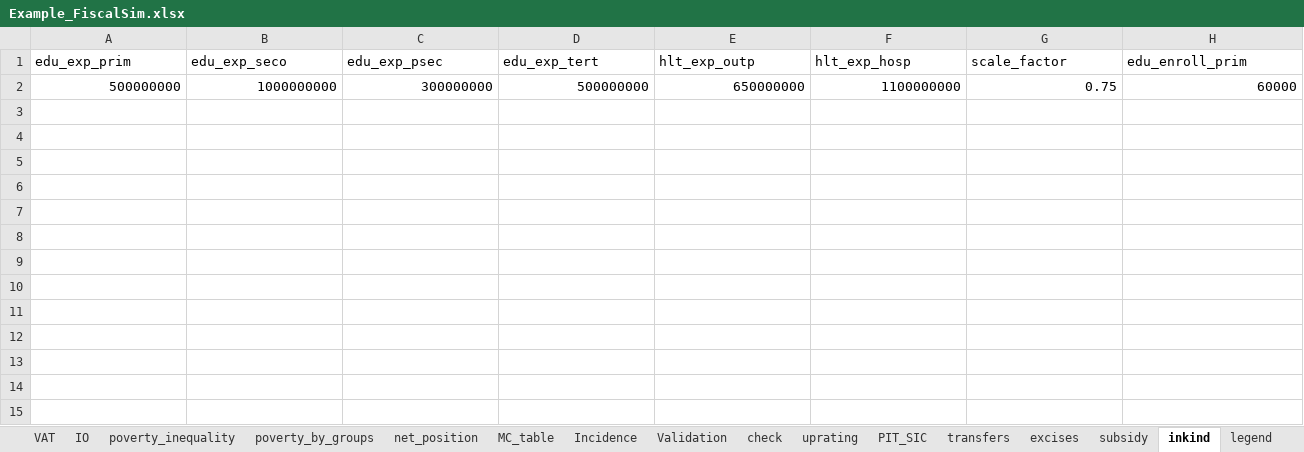
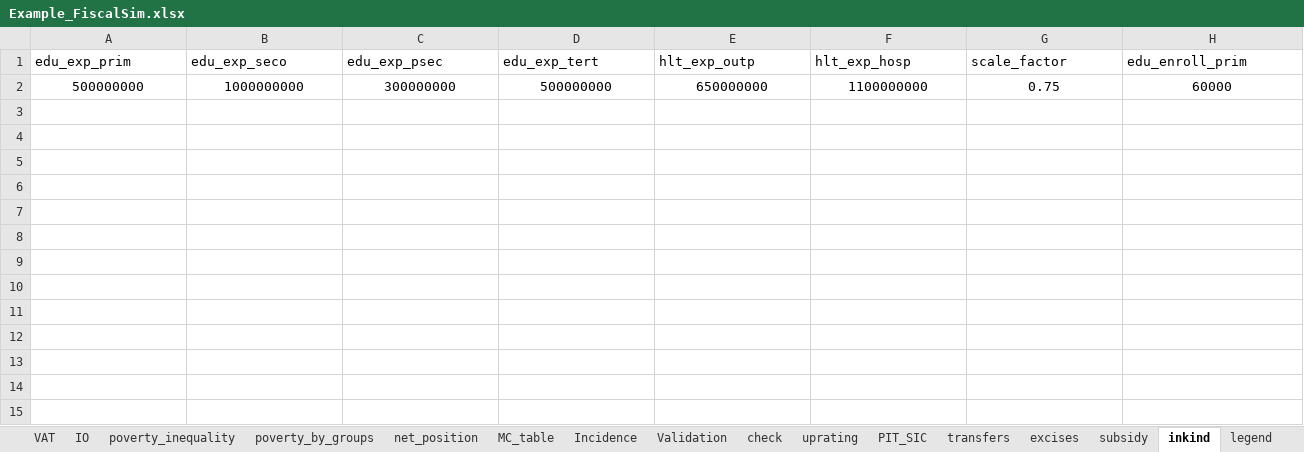
Before and after one commit to wbEPL/Example_FiscalSim, an Excel workbook: 03.Tool/Example_FiscalSim.xlsx, sheet inkind, drawn as a sheet; only a part is shown; values as stored, in another font and other column widths than the file's, no borders; rows hold the shown columns only; the diff covers the shown part only; the diff names each change by its address in the sheet, - before the commit and + after, or states it on an @@ line.

Commit message:
Edits to the in-kind services page of the fiscal sim tool

```diff
--- a/03.Tool/Example_FiscalSim.xlsx (sheet inkind)
+++ b/03.Tool/Example_FiscalSim.xlsx (sheet inkind)
-A2:H2 alignment: right
+A2:H2 alignment: center
+row 3: (empty)
+row 4: (empty)
+row 5: (empty)
+row 6: (empty)
+row 7: (empty)
+row 8: (empty)
+row 9: (empty)
+row 10: (empty)
+row 11: (empty)
+row 12: (empty)
+row 13: (empty)
+row 14: (empty)
+row 15: (empty)
```
Also changed, not shown: cell formats elsewhere in this sheet, sheet legend, sheet Validation, sheet MC_table.
